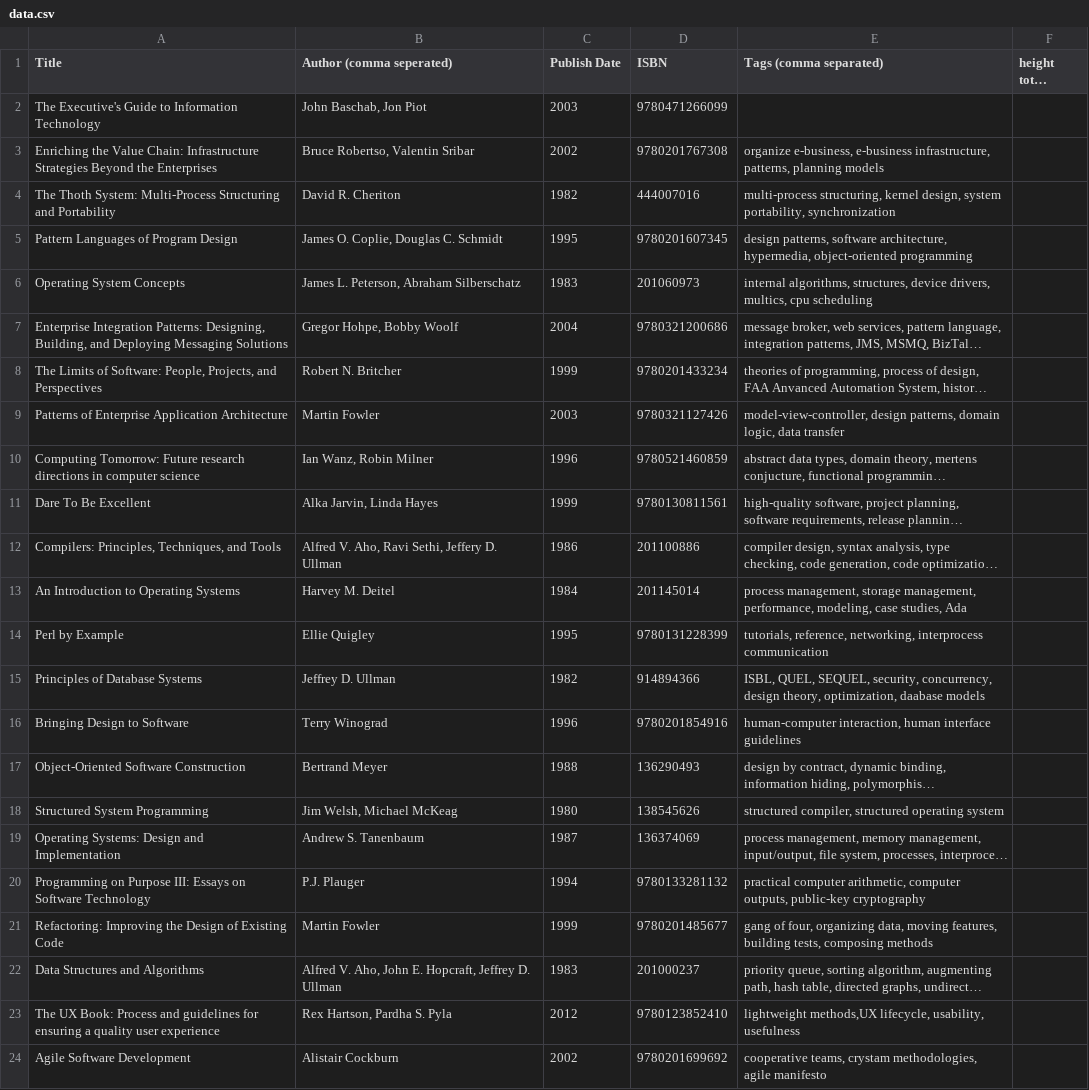
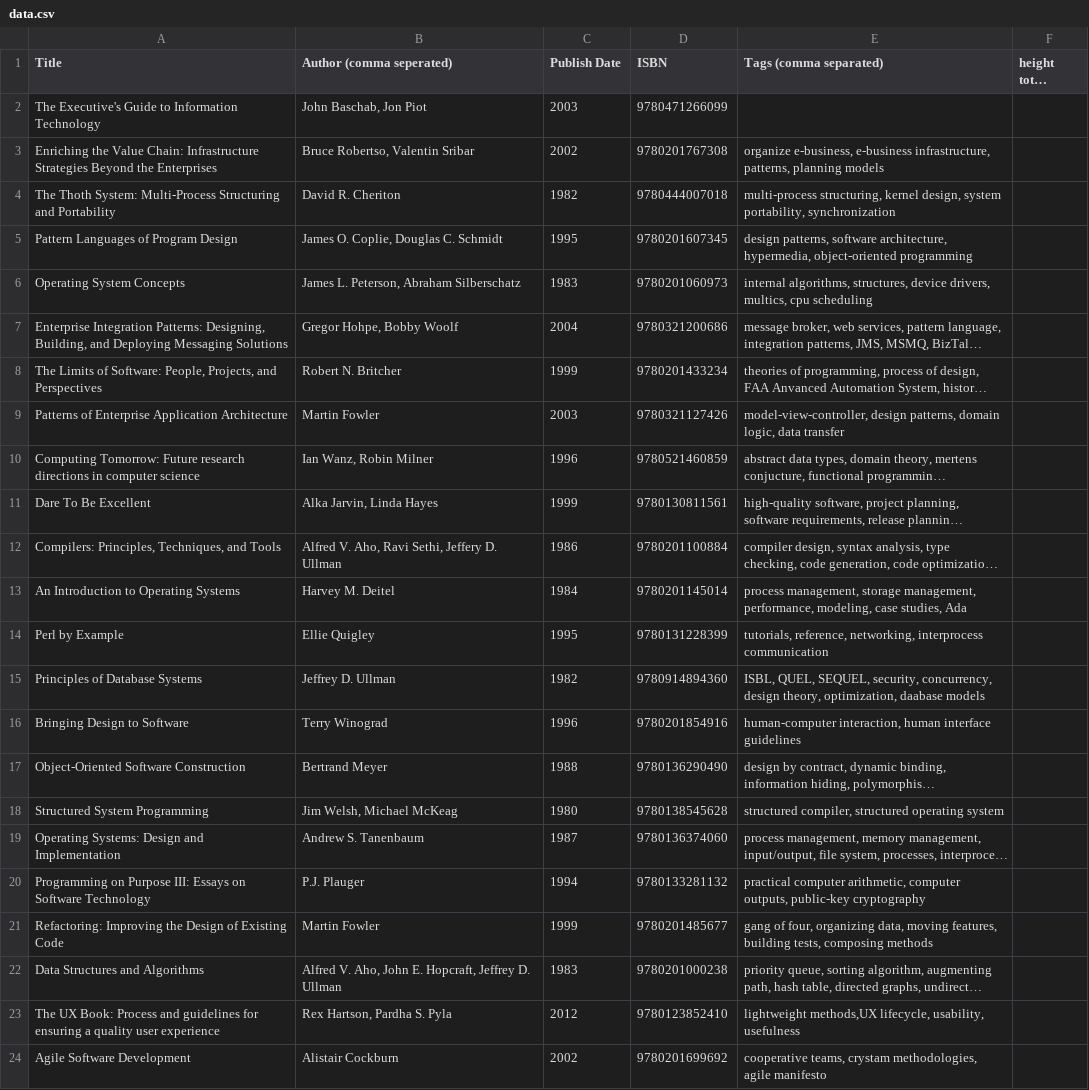
Before and after one commit to rit-sse/alexandria, a CSV file: db/data.csv, drawn as a sheet; only a part is shown; long unchanged cells end in …; the diff names each change by its address in the sheet, - before the commit and + after, or states it on an @@ line.

Commit message:
Updated the seeds and data file

```diff
--- a/db/data.csv
+++ b/db/data.csv
-D4 (ISBN): 444007016
+D4 (ISBN): 9780444007018
-D6 (ISBN): 201060973
+D6 (ISBN): 9780201060973
-D12 (ISBN): 201100886
+D12 (ISBN): 9780201100884
-D13 (ISBN): 201145014
+D13 (ISBN): 9780201145014
-D15 (ISBN): 914894366
+D15 (ISBN): 9780914894360
-D17 (ISBN): 136290493
+D17 (ISBN): 9780136290490
-D18 (ISBN): 138545626
+D18 (ISBN): 9780138545628
-D19 (ISBN): 136374069
+D19 (ISBN): 9780136374060
-D22 (ISBN): 201000237
+D22 (ISBN): 9780201000238
```
Also changed, not shown: 1 other file.
